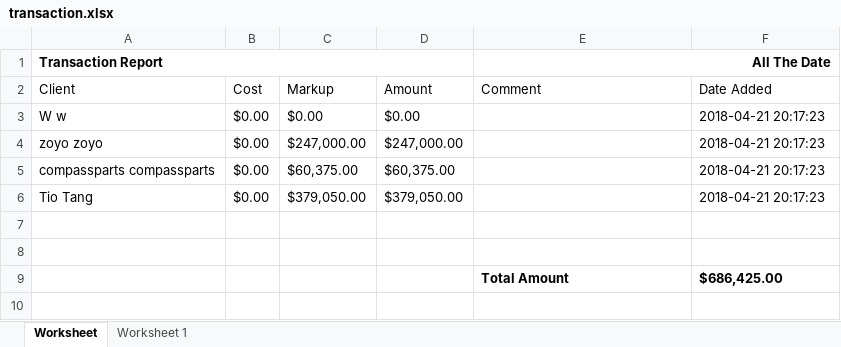
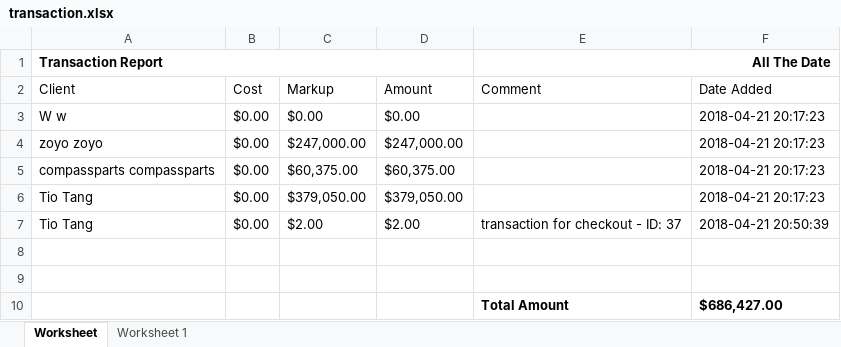
Before and after one commit to que2018/c3, an Excel workbook: admin/assets/file/export/transaction.xlsx, sheet Worksheet, drawn as a sheet; values as stored, in another font and other column widths than the file's, no borders; addresses are those after the commit; the diff names each change by its address in the sheet, - before the commit and + after, or states it on an @@ line.

```diff
--- a/admin/assets/file/export/transaction.xlsx (sheet Worksheet)
+++ b/admin/assets/file/export/transaction.xlsx (sheet Worksheet)
+row 7: Tio Tang | $0.00 | $2.00 | $2.00 | transaction for checkout - ID: 37 | 2018-04-21 20:50:39
-F10 (Date Added): $686,425.00
+F10 (Date Added): $686,427.00
```
Also changed, not shown: 3 other files.
